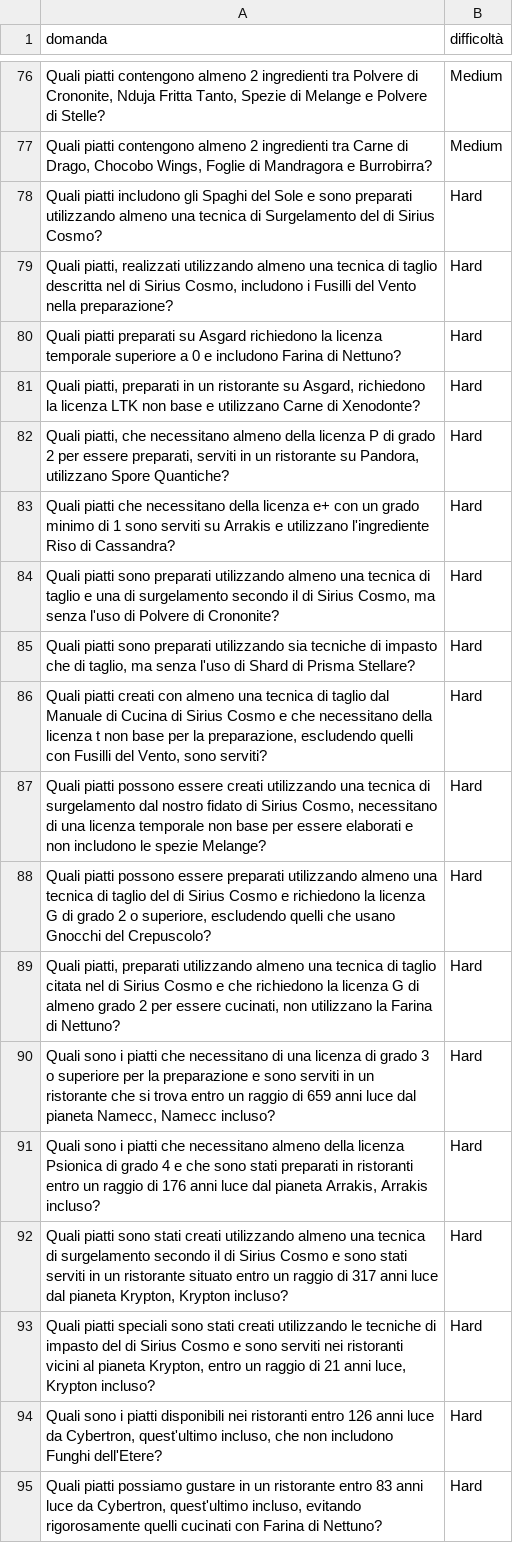
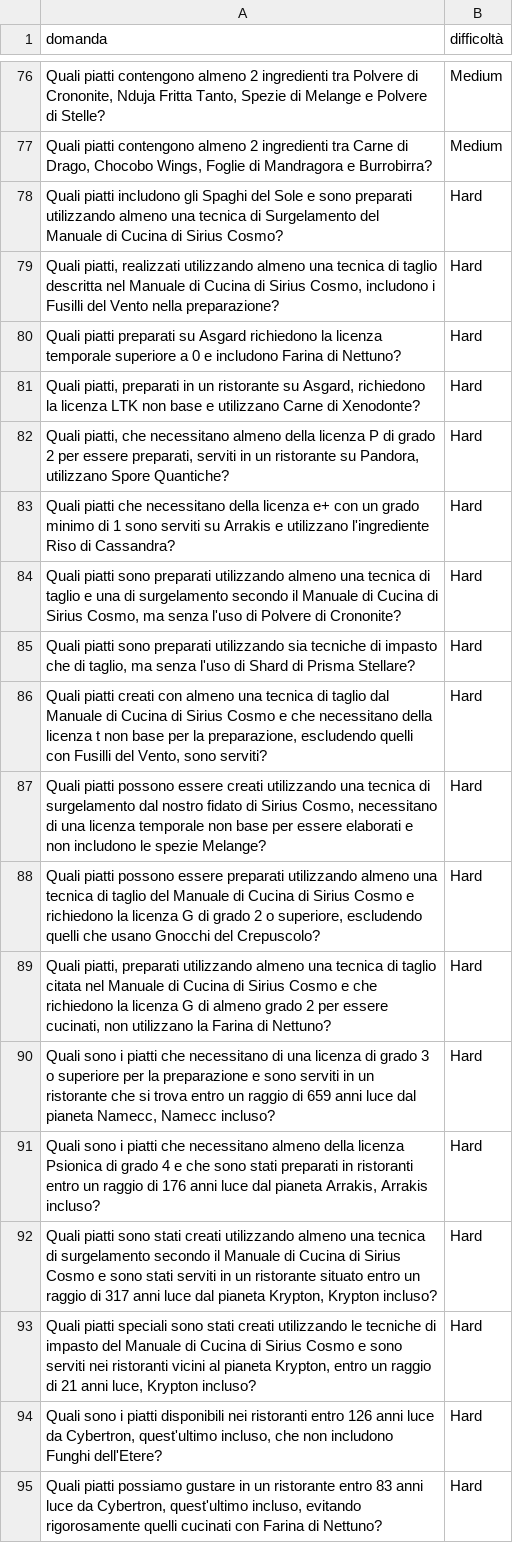
Before and after one commit to datapizzaorg-ai-lab/test-tecnico-ai-engineer, a CSV file: Dataset/domande.csv, drawn as a sheet; only a part is shown, gaps mark what is left out; the diff names each change by its address in the sheet, - before the commit and + after, or states it on an @@ line.

Commit message:
fix: typo in domande.csv

```diff
--- a/Dataset/domande.csv
+++ b/Dataset/domande.csv
-A78 (domanda): …Surgelamento del di Sirius…
+A78 (domanda): …Surgelamento del Manuale di Cucina di Sirius…
-A79 (domanda): …descritta nel di Sirius…
+A79 (domanda): …descritta nel Manuale di Cucina di Sirius…
-A84 (domanda): …secondo il di Sirius…
+A84 (domanda): …secondo il Manuale di Cucina di Sirius…
-A88 (domanda): …taglio del di Sirius…
+A88 (domanda): …taglio del Manuale di Cucina di Sirius…
-A89 (domanda): …citata nel di Sirius…
+A89 (domanda): …citata nel Manuale di Cucina di Sirius…
-A92 (domanda): …secondo il di Sirius…
+A92 (domanda): …secondo il Manuale di Cucina di Sirius…
-A93 (domanda): …impasto del di Sirius…
+A93 (domanda): …impasto del Manuale di Cucina di Sirius…
```
